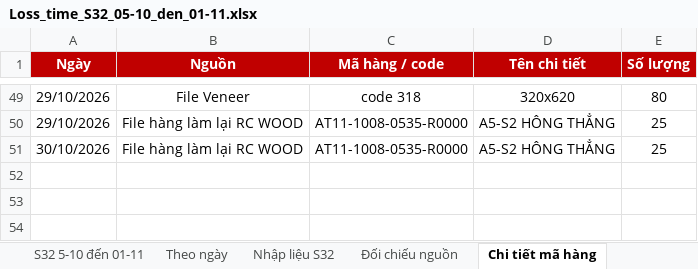
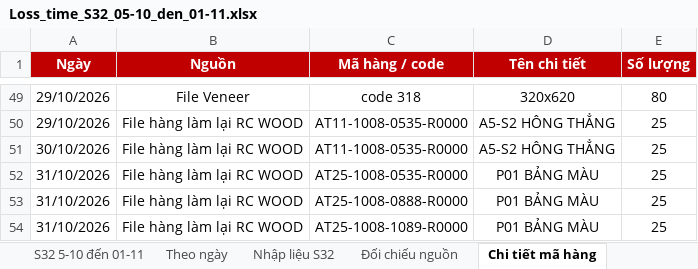
Before and after one commit to Aurora241/Rochdale-Spears, an Excel workbook: loss-time/outputs/Loss_time_S32_05-10_den_01-11.xlsx, sheet Chi tiết mã hàng, drawn as a sheet; only a part is shown, gaps mark what is left out; values as stored, in another font and other column widths than the file's, no borders; the diff names each change by its address in the sheet, - before the commit and + after, or states it on an @@ line.

```diff
--- a/loss-time/outputs/Loss_time_S32_05-10_den_01-11.xlsx (sheet Chi tiết mã hàng)
+++ b/loss-time/outputs/Loss_time_S32_05-10_den_01-11.xlsx (sheet Chi tiết mã hàng)
+row 52: 31/10/2026 | File hàng làm lại RC WOOD | AT25-1008-0535-R0000 | P01 BẢNG MÀU | 25
+row 53: 31/10/2026 | File hàng làm lại RC WOOD | AT25-1008-0888-R0000 | P01 BẢNG MÀU | 25
+row 54: 31/10/2026 | File hàng làm lại RC WOOD | AT25-1008-1089-R0000 | P01 BẢNG MÀU | 25
```
Also changed, not shown: sheet S32 5-10 đến 01-11, sheet Nhập liệu S32, sheet Theo ngày, sheet Đối chiếu nguồn, formulas that keep their value, 3 other files.
